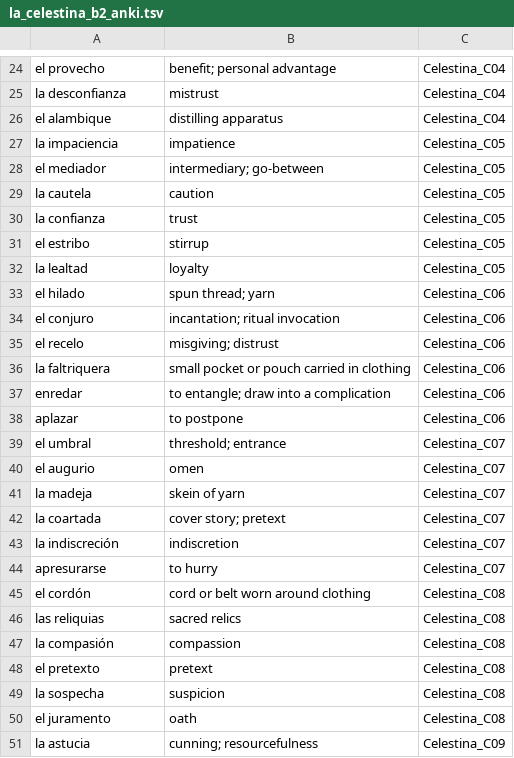
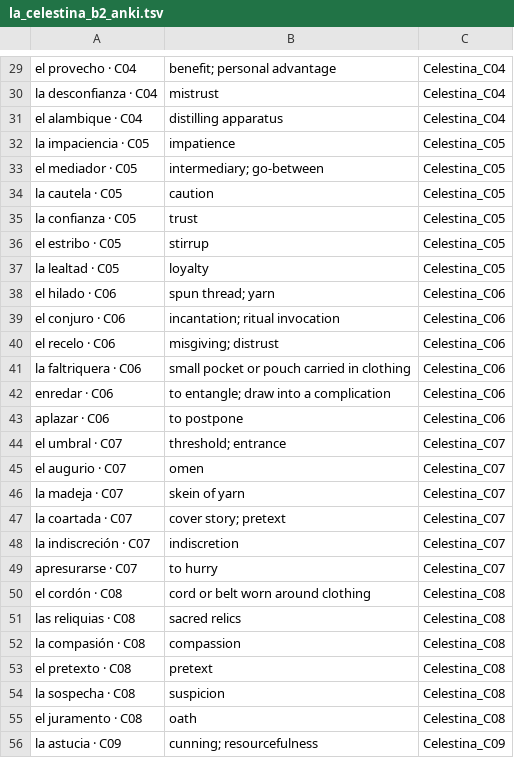
Before and after one commit to jrevaliente/classics-in-easy-spanish, a TSV file: la-celestina/downloads/la_celestina_b2_anki.tsv, drawn as a sheet; only a part is shown, gaps mark what is left out; addresses are those after the commit; the diff covers the shown part only; the diff names each change by its address in the sheet, - before the commit and + after, or states it on an @@ line.

```diff
--- a/la-celestina/downloads/la_celestina_b2_anki.tsv
+++ b/la-celestina/downloads/la_celestina_b2_anki.tsv
-A29: el provecho
+A29: el provecho · C04
-A30: la desconfianza
+A30: la desconfianza · C04
-A31: el alambique
+A31: el alambique · C04
-A32: la impaciencia
+A32: la impaciencia · C05
-A33: el mediador
+A33: el mediador · C05
-A34: la cautela
+A34: la cautela · C05
-A35: la confianza
+A35: la confianza · C05
-A36: el estribo
+A36: el estribo · C05
-A37: la lealtad
+A37: la lealtad · C05
-A38: el hilado
+A38: el hilado · C06
-A39: el conjuro
+A39: el conjuro · C06
-A40: el recelo
+A40: el recelo · C06
-A41: la faltriquera
+A41: la faltriquera · C06
-A42: enredar
+A42: enredar · C06
-A43: aplazar
+A43: aplazar · C06
-A44: el umbral
+A44: el umbral · C07
-A45: el augurio
+A45: el augurio · C07
-A46: la madeja
+A46: la madeja · C07
-A47: la coartada
+A47: la coartada · C07
-A48: la indiscreción
+A48: la indiscreción · C07
-A49: apresurarse
+A49: apresurarse · C07
-A50: el cordón
+A50: el cordón · C08
-A51: las reliquias
+A51: las reliquias · C08
-A52: la compasión
+A52: la compasión · C08
-A53: el pretexto
+A53: el pretexto · C08
-A54: la sospecha
+A54: la sospecha · C08
-A55: el juramento
+A55: el juramento · C08
-A56: la astucia
+A56: la astucia · C09
```
Also changed, not shown: 5 added rows and 156 edited cells elsewhere in this file.
